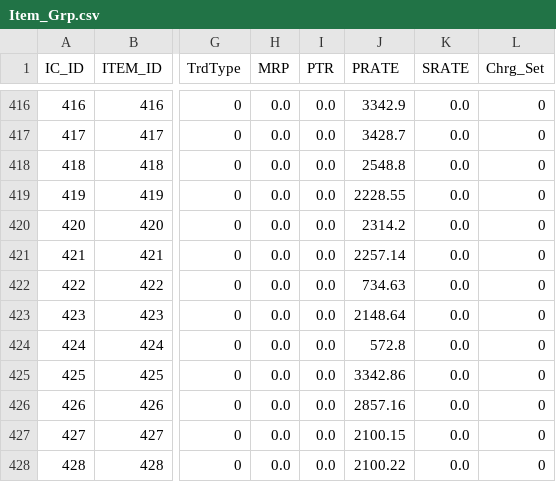
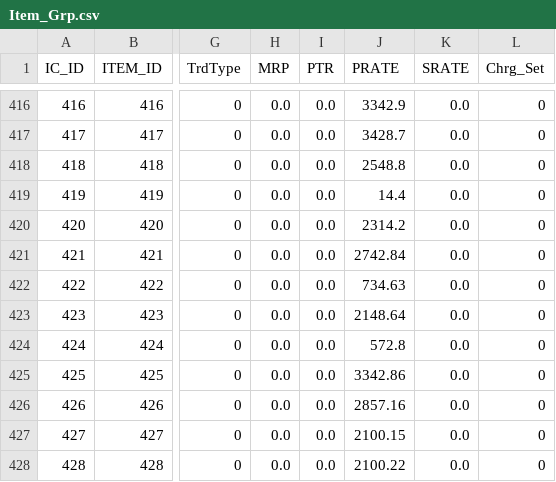
Before and after one commit to krishnasai-narayana/3goils, a CSV file: data/Item_Grp.csv, drawn as a sheet; only a part is shown, gaps mark what is left out; the diff names each change by its address in the sheet, - before the commit and + after, or states it on an @@ line.

```diff
--- a/data/Item_Grp.csv
+++ b/data/Item_Grp.csv
-J419 (PRATE): 2228.55
+J419 (PRATE): 14.4
-J421 (PRATE): 2257.14
+J421 (PRATE): 2742.84
```
Also changed, not shown: data/Doc_MaxId.csv, data/NAME_TRAN.csv, 8 other files.
